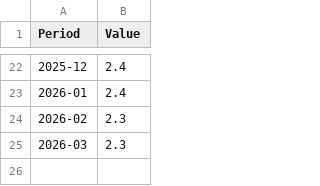
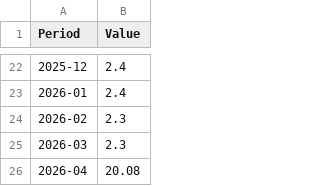
Before and after one commit to ankit-srivastava-vertex/Analysis, a CSV file: data/india_macro/crude_oil_production.csv, drawn as a sheet; only a part is shown, gaps mark what is left out.

```diff
--- a/data/india_macro/crude_oil_production.csv
+++ b/data/india_macro/crude_oil_production.csv
@@ -25 +25,2 @@ Period,Value
 2026-03,2.3
+2026-04,20.08
```
Also changed, not shown: data/india_macro/cement_production.csv, data/india_macro/fpi_debt.csv, 2 other files.
